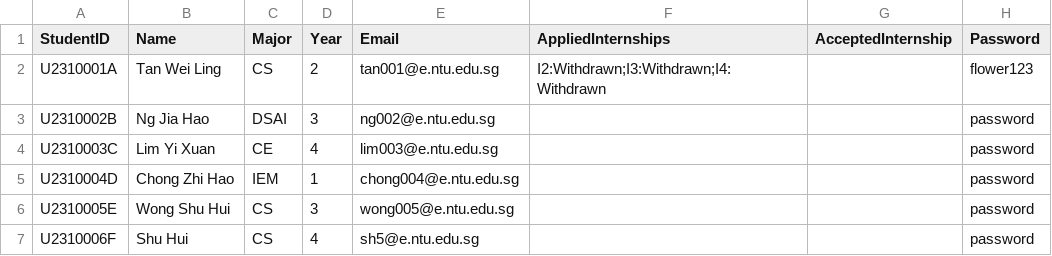
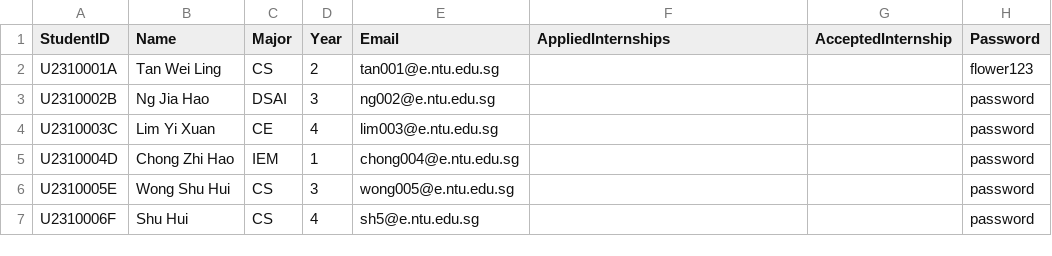
Before and after one commit to ItsYoude/sc2002-project, a CSV file: sc2002_project/src/data/sample_student_list.csv, drawn as a sheet.

```diff
--- a/sc2002_project/src/data/sample_student_list.csv
+++ b/sc2002_project/src/data/sample_student_list.csv
@@ -1,3 +1,3 @@
 StudentID,Name,Major,Year,Email,AppliedInternships,AcceptedInternship,Password
-U2310001A,Tan Wei Ling,CS,2,tan001@e.ntu.edu.sg,I2:Withdrawn;I3:Withdrawn;I4:Withdrawn,,flower123
+U2310001A,Tan Wei Ling,CS,2,tan001@e.ntu.edu.sg,,,flower123
 U2310002B,Ng Jia Hao,DSAI,3,ng002@e.ntu.edu.sg,,,password
```
Also changed, not shown: 3 other files.
